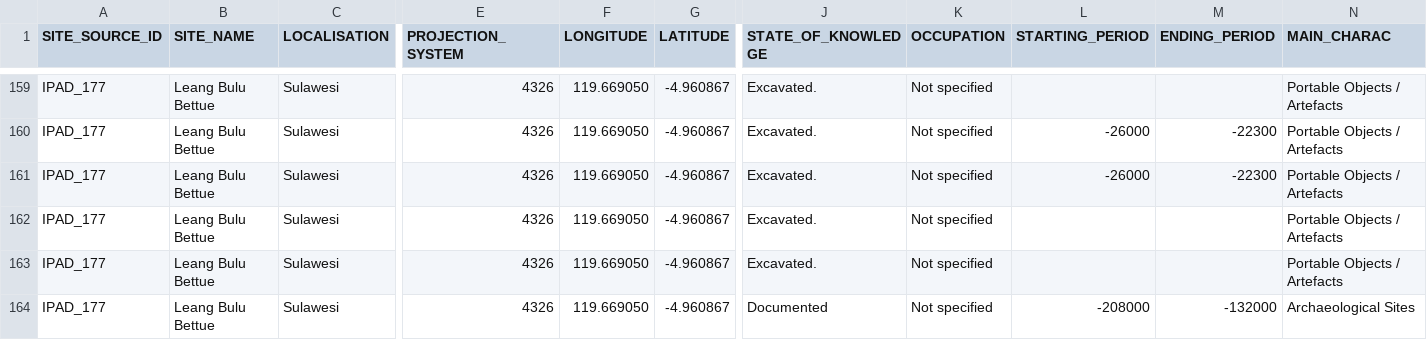
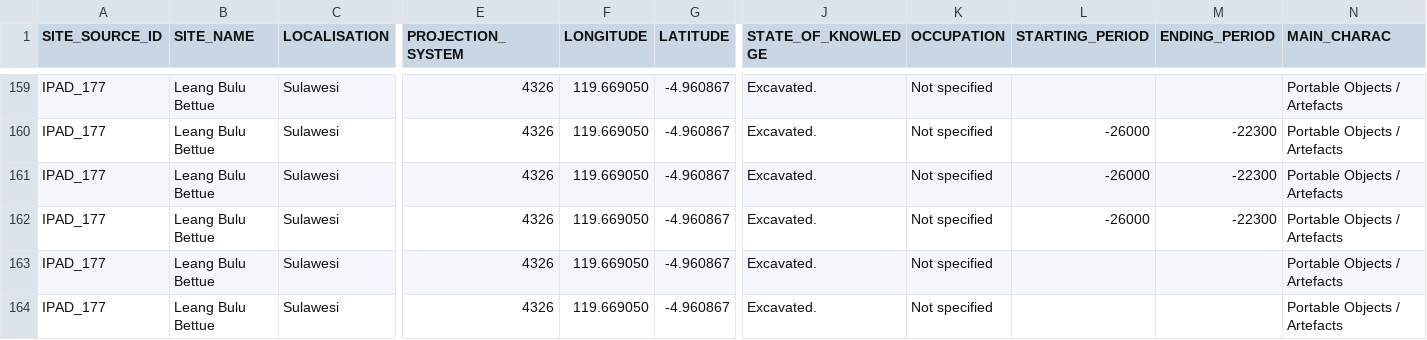
Before and after one commit to CataIvancov/IPAD_ArkeOpen, a CSV file: arke-platform/data/ipad-sites-combined.csv, drawn as a sheet; only a part is shown, gaps mark what is left out; the shorter side is filled out with more unchanged rows; rows hold the shown columns only; the diff names each change by its address in the sheet, - before the commit and + after, or states it on an @@ line.

Commit message:
arke-platform/data/ipad-sites-combined.csv

```diff
--- a/arke-platform/data/ipad-sites-combined.csv
+++ b/arke-platform/data/ipad-sites-combined.csv
+row 162: IPAD_177 | Leang Bulu Bettue | Sulawesi | 4326 | 119.669050 | -4.960867 | Excavated. | Not specified | -26000 | -22300 | Portable Objects / Artefacts
```
Also changed, not shown: arke-platform/data/portable-objects-thesaurus-en.csv.
